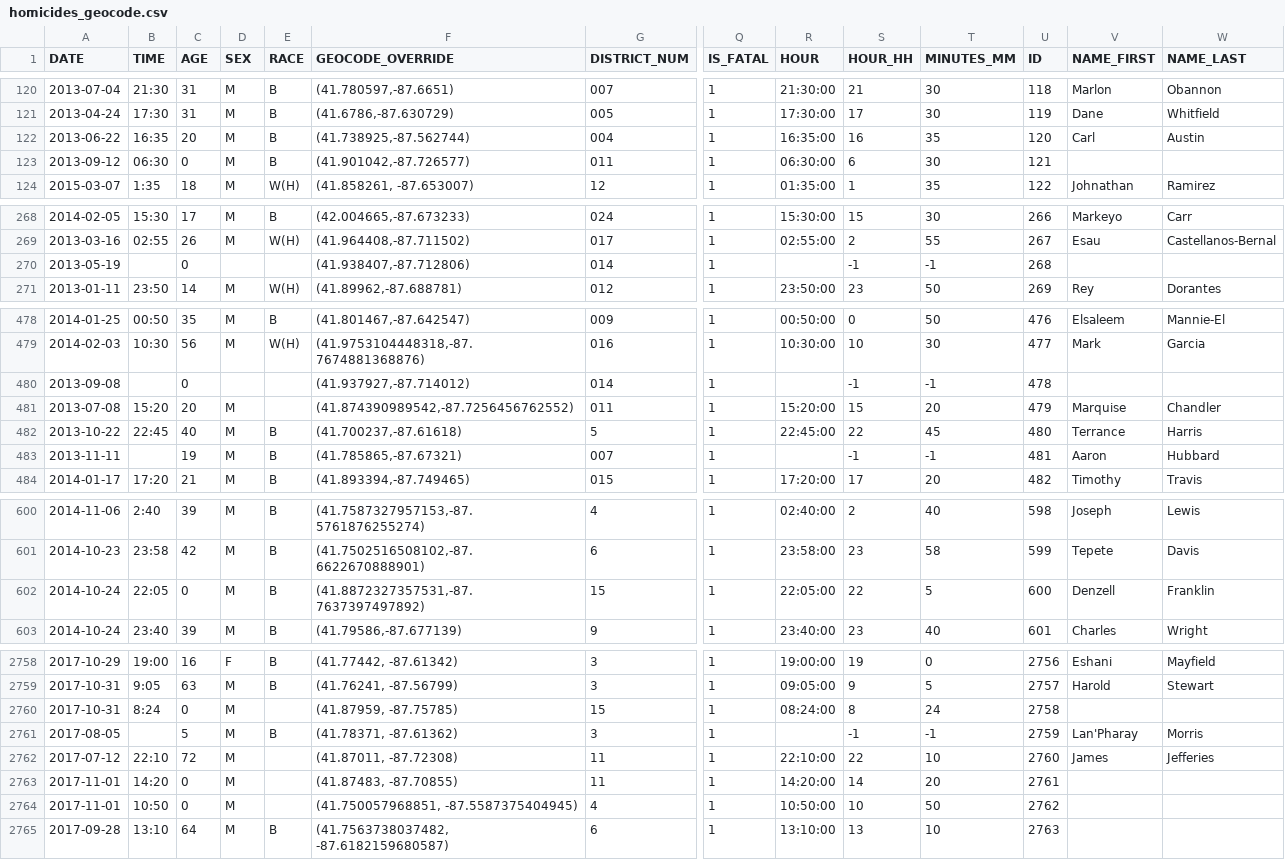
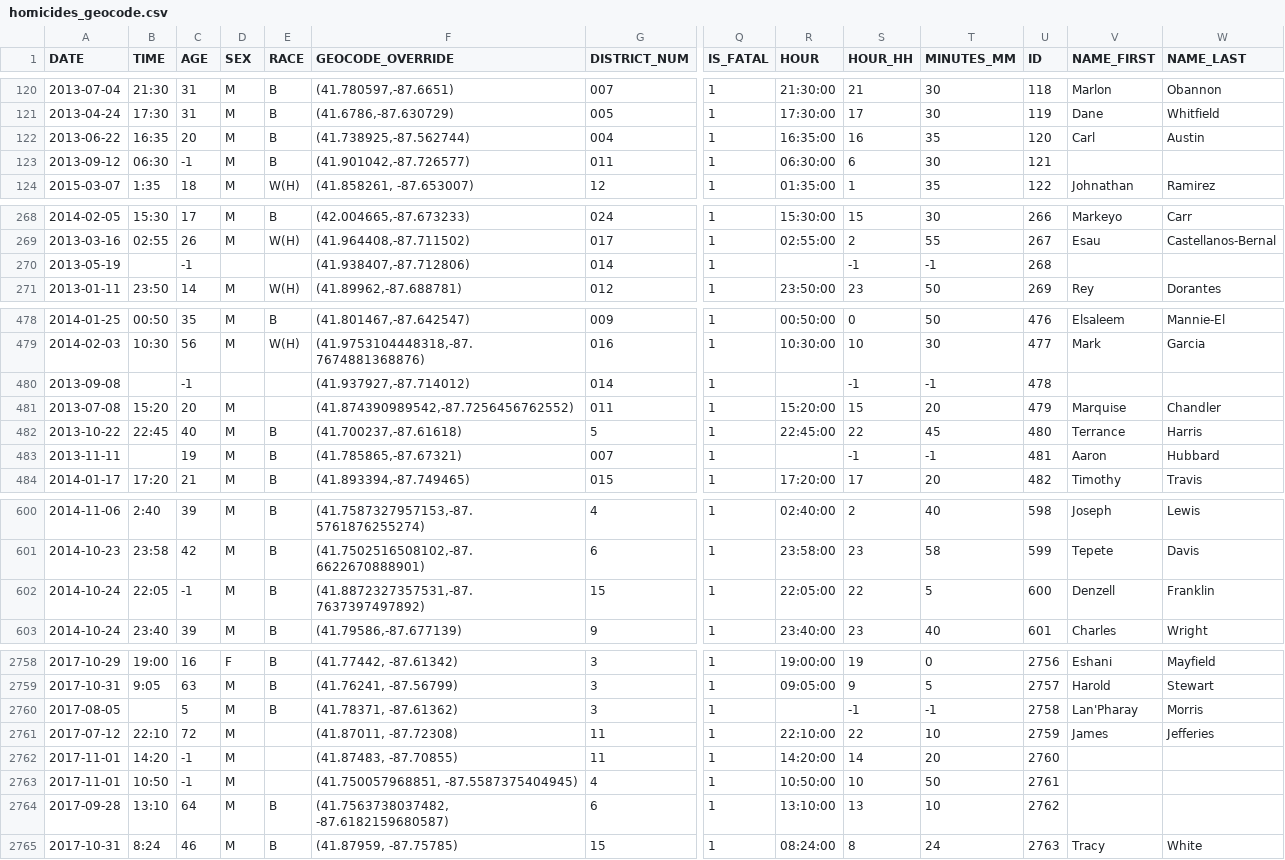
Before and after one commit to ryanbmarx/shooting-homicide-victims, a CSV file: data/homicides/homicides_geocode.csv, drawn as a sheet; only a part is shown, gaps mark what is left out; removed rows and columns are numbered as before the commit, all else as after; rows hold the shown columns only; the diff covers the shown part only; the diff names each change by its address in the sheet, - before the commit and + after, or states it on an @@ line.

Commit message:
new data

```diff
--- a/data/homicides/homicides_geocode.csv
+++ b/data/homicides/homicides_geocode.csv
-C123 (AGE): 0
+C123 (AGE): -1
-C270 (AGE): 0
+C270 (AGE): -1
-C480 (AGE): 0
+C480 (AGE): -1
-C602 (AGE): 0
+C602 (AGE): -1
-row 2760: 2017-10-31 | 8:24 | 0 | M |  | (41.87959, -87.75785) | 15 | 1 | 08:24:00 | 8 | 24 | 2758
-U2760 (ID): 2759
+U2760 (ID): 2758
-U2761 (ID): 2760
+U2761 (ID): 2759
-C2762:C2763 (AGE): 0
+C2762:C2763 (AGE): -1
-U2762 (ID): 2761
+U2762 (ID): 2760
-U2763 (ID): 2762
+U2763 (ID): 2761
-U2764 (ID): 2763
+U2764 (ID): 2762
+row 2765: 2017-10-31 | 8:24 | 46 | M | B | (41.87959, -87.75785) | 15 | 1 | 08:24:00 | 8 | 24 | 2763 | Tracy | White
```
Also changed, not shown: 3 edited cells elsewhere in this file, data/homicides/homicides_geocode_current.csv, data/shootings/shootings_geocode_current.csv.
